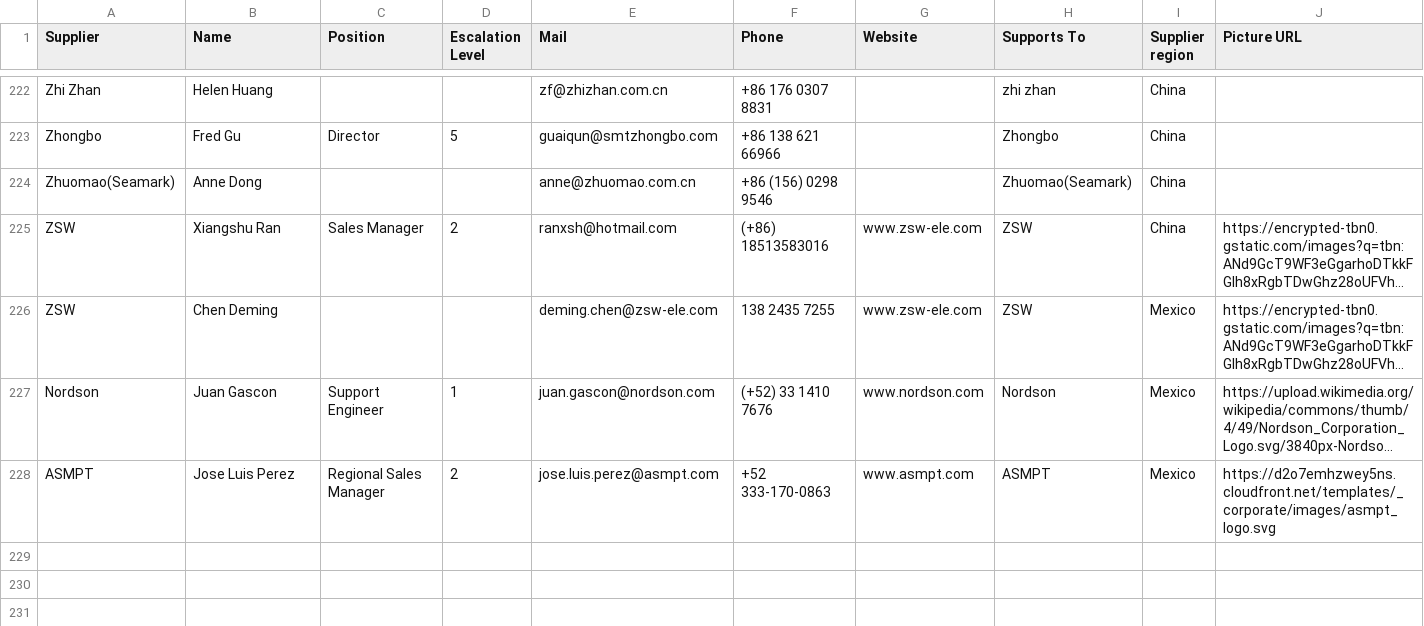
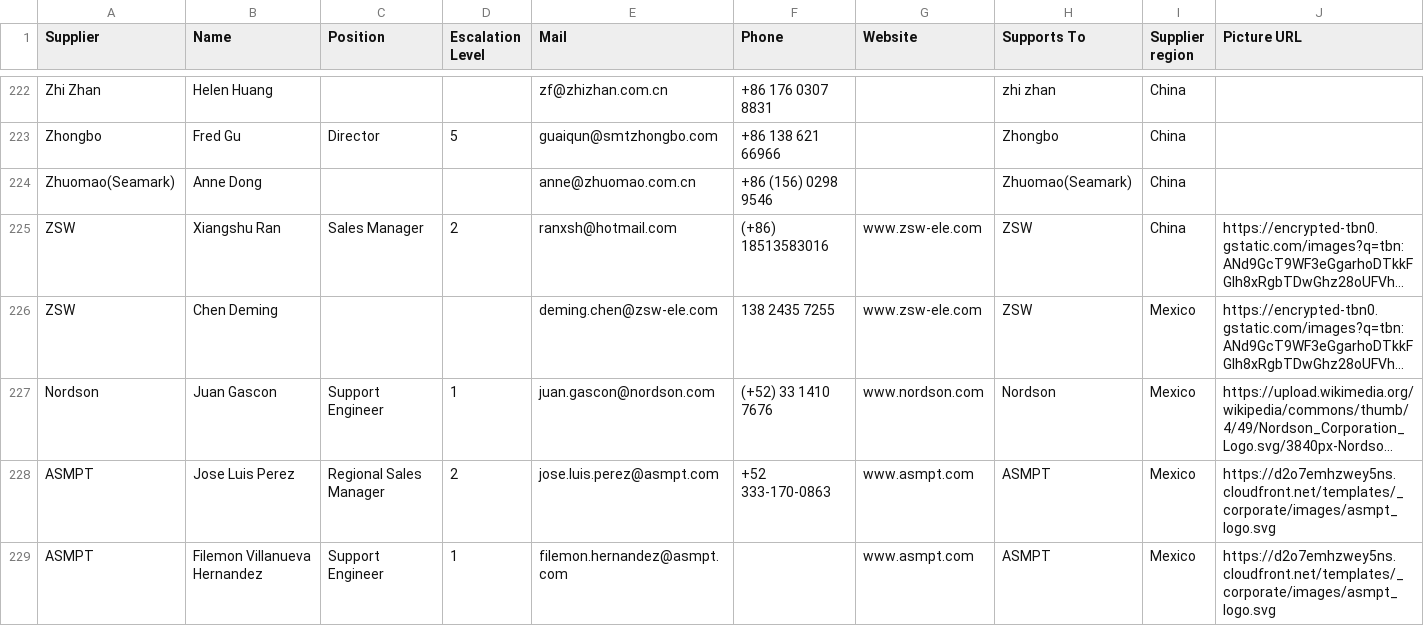
Before and after one commit to moi6k2/Directory, a CSV file: Base de datos.csv, drawn as a sheet; only a part is shown, gaps mark what is left out; long unchanged cells end in …; the diff names each change by its address in the sheet, - before the commit and + after, or states it on an @@ line.

Commit message:
Update contacts from Directory

```diff
--- a/Base de datos.csv
+++ b/Base de datos.csv
+row 229: ASMPT | Filemon Villanueva Hernandez | Support Engineer | 1 | filemon.hernandez@asmpt.com |  | www.asmpt.com | ASMPT | Mexico | https://d2o7emhzwey5ns.cloudfront.net/templates/_corporate/images/asmpt_logo.svg
```
